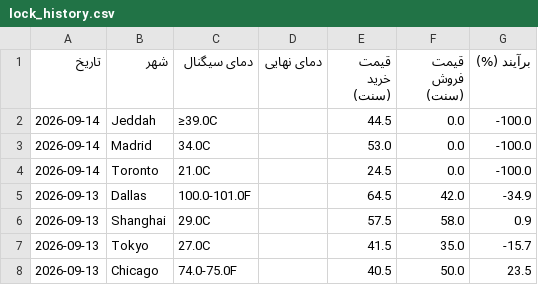
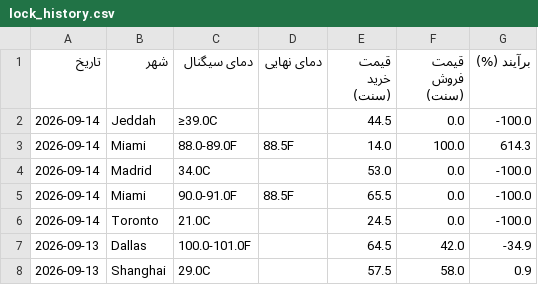
Before and after one commit to ericlamar008/weatherbot, a CSV file: data/lock_history.csv, drawn as a sheet; only a part is shown; the shorter side is filled out with more unchanged rows.

```diff
--- a/data/lock_history.csv
+++ b/data/lock_history.csv
@@ -2,3 +2,5 @@
 2026-09-14,Jeddah,≥39.0C,,44.5,0.0,-100.0
+2026-09-14,Miami,88.0-89.0F,88.5F,14.0,100.0,614.3
 2026-09-14,Madrid,34.0C,,53.0,0.0,-100.0
+2026-09-14,Miami,90.0-91.0F,88.5F,65.5,0.0,-100.0
 2026-09-14,Toronto,21.0C,,24.5,0.0,-100.0
```
Also changed, not shown: docs/lock_history.csv, 45 other files.
